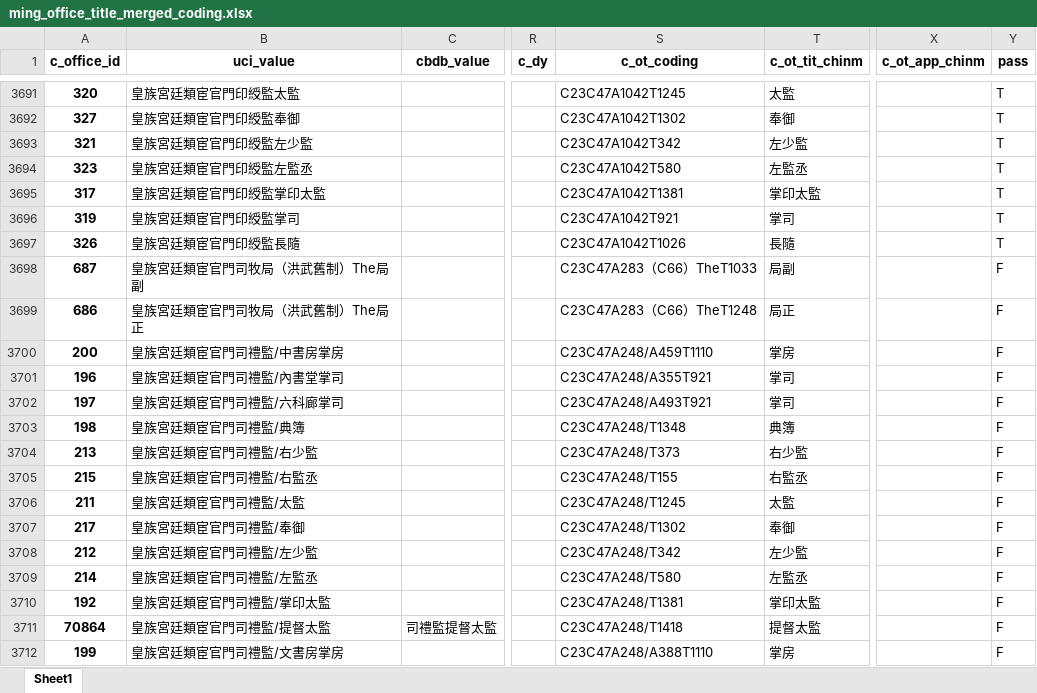
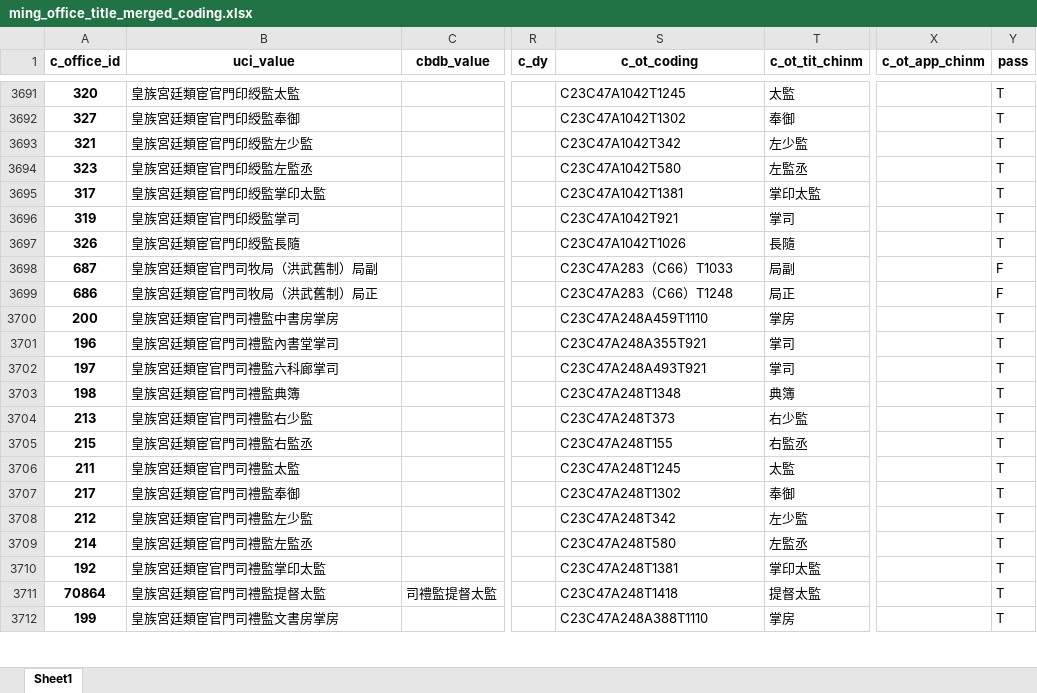
Before and after one commit to cbdb-project/CBDB_Laxmi, an Excel workbook: ming_office_title/data_output/ming_office_title_merged_coding.xlsx, sheet Sheet1, drawn as a sheet; only a part is shown, gaps mark what is left out; values as stored, in another font and other column widths than the file's, no borders; the diff covers the shown part only; the diff names each change by its address in the sheet, - before the commit and + after, or states it on an @@ line.

Commit message:
refining office code work: strip forward slash and English letters

```diff
--- a/ming_office_title/data_output/ming_office_title_merged_coding.xlsx (sheet Sheet1)
+++ b/ming_office_title/data_output/ming_office_title_merged_coding.xlsx (sheet Sheet1)
-B3698 (uci_value): 皇族宮廷類宦官門司牧局（洪武舊制）The局副
+B3698 (uci_value): 皇族宮廷類宦官門司牧局（洪武舊制）局副
-S3698 (c_ot_coding): C23C47A283（C66）TheT1033
+S3698 (c_ot_coding): C23C47A283（C66）T1033
-B3699 (uci_value): 皇族宮廷類宦官門司牧局（洪武舊制）The局正
+B3699 (uci_value): 皇族宮廷類宦官門司牧局（洪武舊制）局正
-S3699 (c_ot_coding): C23C47A283（C66）TheT1248
+S3699 (c_ot_coding): C23C47A283（C66）T1248
-B3700 (uci_value): 皇族宮廷類宦官門司禮監/中書房掌房
+B3700 (uci_value): 皇族宮廷類宦官門司禮監中書房掌房
-S3700 (c_ot_coding): C23C47A248/A459T1110
+S3700 (c_ot_coding): C23C47A248A459T1110
-Y3700:Y3712 (pass): F
+Y3700:Y3712 (pass): T
-B3701 (uci_value): 皇族宮廷類宦官門司禮監/內書堂掌司
+B3701 (uci_value): 皇族宮廷類宦官門司禮監內書堂掌司
-S3701 (c_ot_coding): C23C47A248/A355T921
+S3701 (c_ot_coding): C23C47A248A355T921
-B3702 (uci_value): 皇族宮廷類宦官門司禮監/六科廊掌司
+B3702 (uci_value): 皇族宮廷類宦官門司禮監六科廊掌司
-S3702 (c_ot_coding): C23C47A248/A493T921
+S3702 (c_ot_coding): C23C47A248A493T921
-B3703 (uci_value): 皇族宮廷類宦官門司禮監/典簿
+B3703 (uci_value): 皇族宮廷類宦官門司禮監典簿
-S3703 (c_ot_coding): C23C47A248/T1348
+S3703 (c_ot_coding): C23C47A248T1348
-B3704 (uci_value): 皇族宮廷類宦官門司禮監/右少監
+B3704 (uci_value): 皇族宮廷類宦官門司禮監右少監
-S3704 (c_ot_coding): C23C47A248/T373
+S3704 (c_ot_coding): C23C47A248T373
-B3705 (uci_value): 皇族宮廷類宦官門司禮監/右監丞
+B3705 (uci_value): 皇族宮廷類宦官門司禮監右監丞
-S3705 (c_ot_coding): C23C47A248/T155
+S3705 (c_ot_coding): C23C47A248T155
-B3706 (uci_value): 皇族宮廷類宦官門司禮監/太監
+B3706 (uci_value): 皇族宮廷類宦官門司禮監太監
-S3706 (c_ot_coding): C23C47A248/T1245
+S3706 (c_ot_coding): C23C47A248T1245
-B3707 (uci_value): 皇族宮廷類宦官門司禮監/奉御
+B3707 (uci_value): 皇族宮廷類宦官門司禮監奉御
-S3707 (c_ot_coding): C23C47A248/T1302
+S3707 (c_ot_coding): C23C47A248T1302
-B3708 (uci_value): 皇族宮廷類宦官門司禮監/左少監
+B3708 (uci_value): 皇族宮廷類宦官門司禮監左少監
-S3708 (c_ot_coding): C23C47A248/T342
+S3708 (c_ot_coding): C23C47A248T342
-B3709 (uci_value): 皇族宮廷類宦官門司禮監/左監丞
+B3709 (uci_value): 皇族宮廷類宦官門司禮監左監丞
-S3709 (c_ot_coding): C23C47A248/T580
+S3709 (c_ot_coding): C23C47A248T580
-B3710 (uci_value): 皇族宮廷類宦官門司禮監/掌印太監
+B3710 (uci_value): 皇族宮廷類宦官門司禮監掌印太監
-S3710 (c_ot_coding): C23C47A248/T1381
+S3710 (c_ot_coding): C23C47A248T1381
-B3711 (uci_value): 皇族宮廷類宦官門司禮監/提督太監
+B3711 (uci_value): 皇族宮廷類宦官門司禮監提督太監
-S3711 (c_ot_coding): C23C47A248/T1418
+S3711 (c_ot_coding): C23C47A248T1418
-B3712 (uci_value): 皇族宮廷類宦官門司禮監/文書房掌房
+B3712 (uci_value): 皇族宮廷類宦官門司禮監文書房掌房
-S3712 (c_ot_coding): C23C47A248/A388T1110
+S3712 (c_ot_coding): C23C47A248A388T1110
```
Also changed, not shown: 528 edited cells elsewhere in this sheet, 2 other files.
